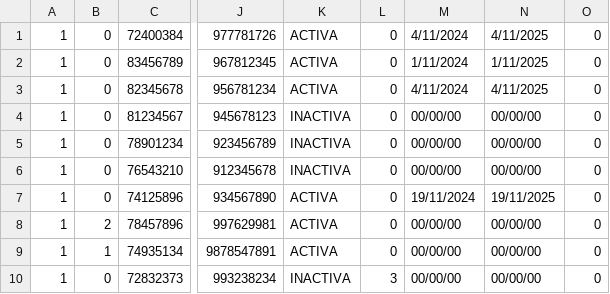
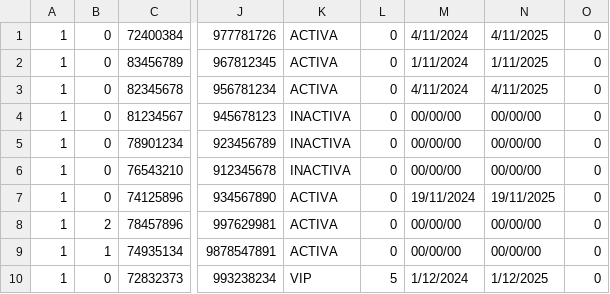
Before and after one commit to andremelzc/libreria_ghibli, a CSV file: output/usuarios.csv, drawn as a sheet; only a part is shown, gaps mark what is left out; the diff names each change by its address in the sheet, - before the commit and + after, or states it on an @@ line.

```diff
--- a/output/usuarios.csv
+++ b/output/usuarios.csv
-K10: INACTIVA
+K10: VIP
-L10: 3
+L10: 5
-M10: 00/00/00
+M10: 1/12/2024
-N10: 00/00/00
+N10: 1/12/2025
```
Also changed, not shown: 3 other files.
